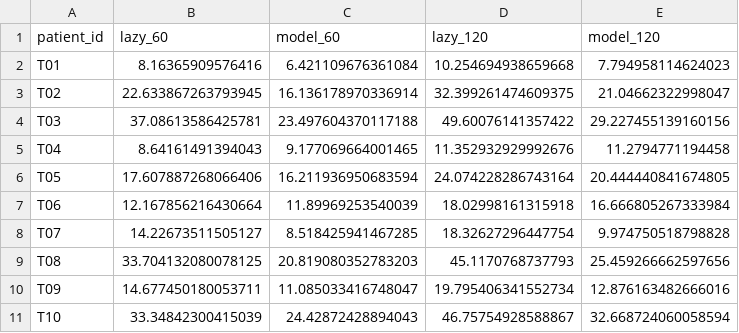
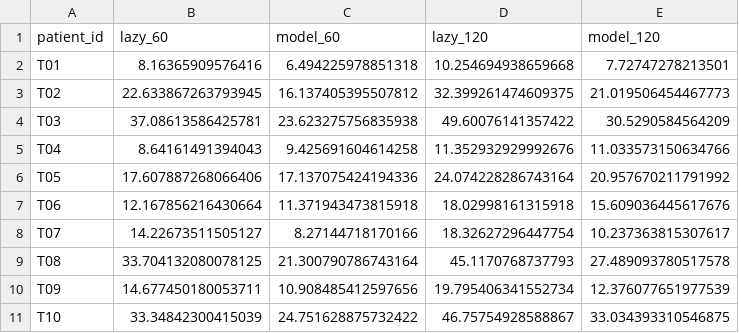
Before and after one commit to venkatesh-spec01/diabetes-digital-twin, a CSV file: models/test_results_step2.csv, drawn as a sheet.

```diff
--- a/models/test_results_step2.csv
+++ b/models/test_results_step2.csv
@@ -1,11 +1,11 @@
 patient_id,lazy_60,model_60,lazy_120,model_120
-T01,8.16365909576416,6.421109676361084,10.254694938659668,7.794958114624023
-T02,22.633867263793945,16.136178970336914,32.399261474609375,21.04662322998047
-T03,37.08613586425781,23.497604370117188,49.60076141357422,29.227455139160156
-T04,8.64161491394043,9.177069664001465,11.352932929992676,11.2794771194458
-T05,17.607887268066406,16.211936950683594,24.074228286743164,20.444440841674805
-T06,12.167856216430664,11.89969253540039,18.02998161315918,16.666805267333984
-T07,14.22673511505127,8.518425941467285,18.32627296447754,9.974750518798828
-T08,33.704132080078125,20.819080352783203,45.1170768737793,25.459266662597656
-T09,14.677450180053711,11.085033416748047,19.795406341552734,12.876163482666016
-T10,33.34842300415039,24.42872428894043,46.75754928588867,32.668724060058594
+T01,8.16365909576416,6.494225978851318,10.254694938659668,7.72747278213501
+T02,22.633867263793945,16.137405395507812,32.399261474609375,21.019506454467773
+T03,37.08613586425781,23.623275756835938,49.60076141357422,30.5290584564209
+T04,8.64161491394043,9.425691604614258,11.352932929992676,11.033573150634766
+T05,17.607887268066406,17.137075424194336,24.074228286743164,20.957670211791992
+T06,12.167856216430664,11.371943473815918,18.02998161315918,15.609036445617676
+T07,14.22673511505127,8.27144718170166,18.32627296447754,10.237363815307617
+T08,33.704132080078125,21.300790786743164,45.1170768737793,27.489093780517578
+T09,14.677450180053711,10.908485412597656,19.795406341552734,12.376077651977539
+T10,33.34842300415039,24.751628875732422,46.75754928588867,33.034393310546875
```
Also changed, not shown: models/remedy_truth_step7.csv, models/test_results_step3.csv, 9 other files.
